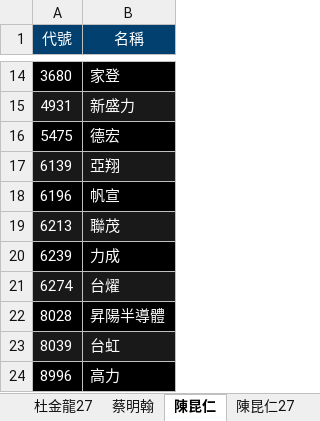
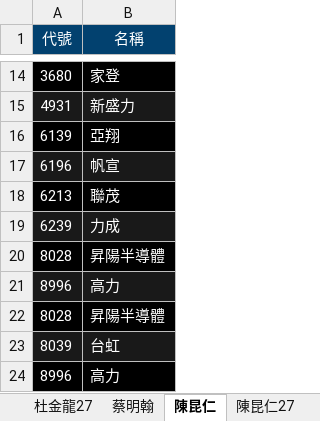
Before and after one commit to ONicole0101/Gold, an Excel workbook: Allcsv/GoldSheet.xlsx, sheet 陳昆仁, drawn as a sheet; only a part is shown, gaps mark what is left out; values as stored, in another font and other column widths than the file's, no borders; charts and pictures not drawn; removed rows and columns are numbered as before the commit, all else as after; the diff names each change by its address in the sheet, - before the commit and + after, or states it on an @@ line.

```diff
--- a/Allcsv/GoldSheet.xlsx (sheet 陳昆仁)
+++ b/Allcsv/GoldSheet.xlsx (sheet 陳昆仁)
-row 16: 5475 | 德宏
-A16:B16 fill: #191919
+A16:B16 fill: #000000
-A17:B17 fill: #000000
+A17:B17 fill: #191919
-A18:B18 fill: #191919
+A18:B18 fill: #000000
-A19:B19 fill: #000000
+A19:B19 fill: #191919
-row 21: 6274 | 台燿
+row 20: 8028 | 昇陽半導體
+row 21: 8996 | 高力
```
Also changed, not shown: sheet 陳昆仁27, sheet 杜金龍27, sheet 1.留意賣.
